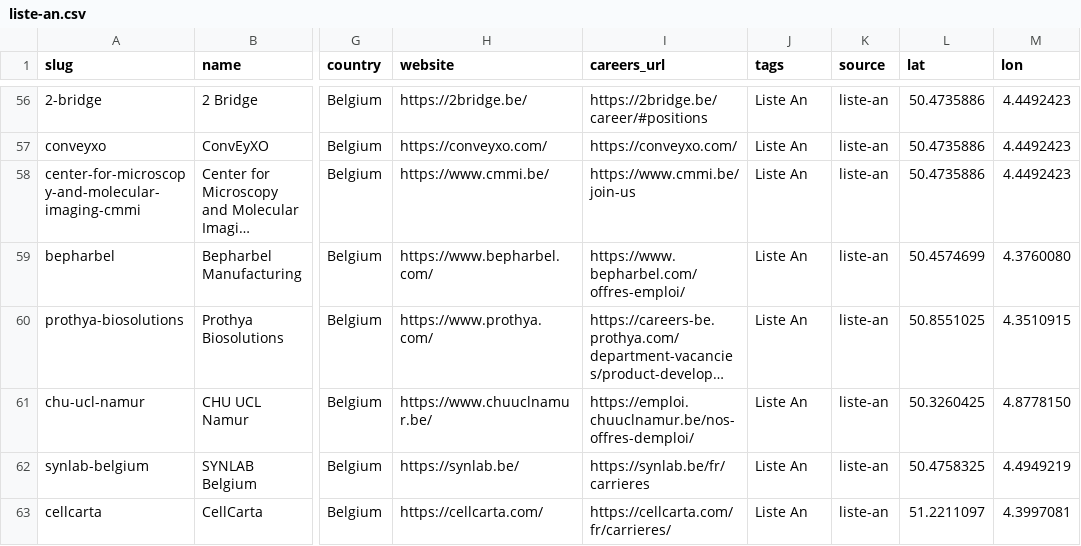
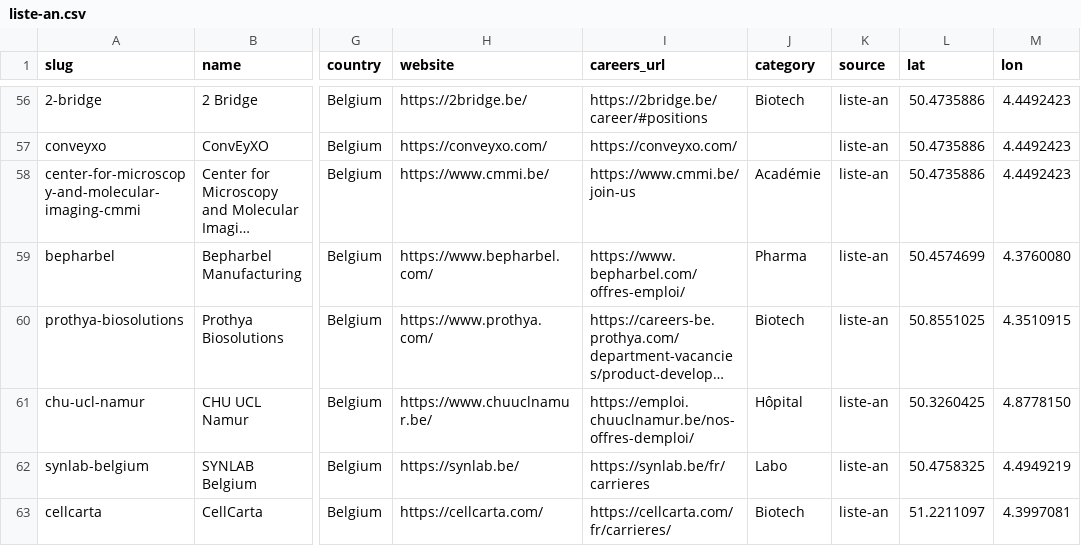
Before and after one commit to Benoitdw/ananas_backend, a CSV file: data/liste-an.csv, drawn as a sheet; only a part is shown, gaps mark what is left out; long unchanged cells end in …; the diff covers the shown part only; the diff names each change by its address in the sheet, - before the commit and + after, or states it on an @@ line.

```diff
--- a/data/liste-an.csv
+++ b/data/liste-an.csv
-J1: tags
+J1: category
-J56 (category): Liste An
+J56 (category): Biotech
-J57 (category): Liste An
+J57 (category): (empty)
-J58 (category): Liste An
+J58 (category): Académie
-J59 (category): Liste An
+J59 (category): Pharma
-J60 (category): Liste An
+J60 (category): Biotech
-J61 (category): Liste An
+J61 (category): Hôpital
-J62 (category): Liste An
+J62 (category): Labo
-J63 (category): Liste An
+J63 (category): Biotech
```
Also changed, not shown: 54 edited cells elsewhere in this file, 11 other files.
